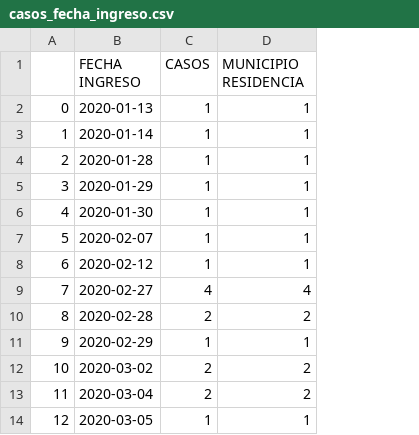
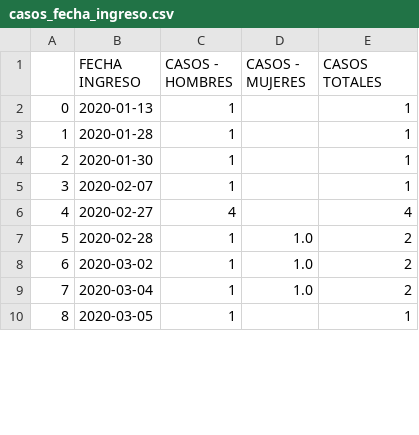
Before and after one commit to Jose2512/Covid-19_Dashboard, a CSV file: assets/data/casos_fecha_ingreso.csv, drawn as a sheet; only a part is shown; removed rows and columns are numbered as before the commit, all else as after; the diff names each change by its address in the sheet, - before the commit and + after, or states it on an @@ line.

Commit message:
Agrego cambios al script y csv de casos por fecha de ingreso

```diff
--- a/assets/data/casos_fecha_ingreso.csv
+++ b/assets/data/casos_fecha_ingreso.csv
-column C (CASOS), row 2: 1; row 4: 1; rows 6-7: 1 | 1; rows 9-10: 4 | 2; rows 12-14: 2 | 2 | 1
+column C (CASOS - HOMBRES), rows 2-10: 1 | 1 | 1 | 1 | 4 | 1 | 1 | 1 | 1
+column D (CASOS - MUJERES), rows 7-9: all 1.0
-E1: MUNICIPIO RESIDENCIA
+E1: CASOS TOTALES
-row 3: 1 | 2020-01-14 | 1 | 1
@@ column A renumbered from row 3 down @@
-row 5: 3 | 2020-01-29 | 1 | 1
-row 8: 6 | 2020-02-12 | 1 | 1
-row 11: 9 | 2020-02-29 | 1 | 1
```
Also changed, not shown: 2 other files.
